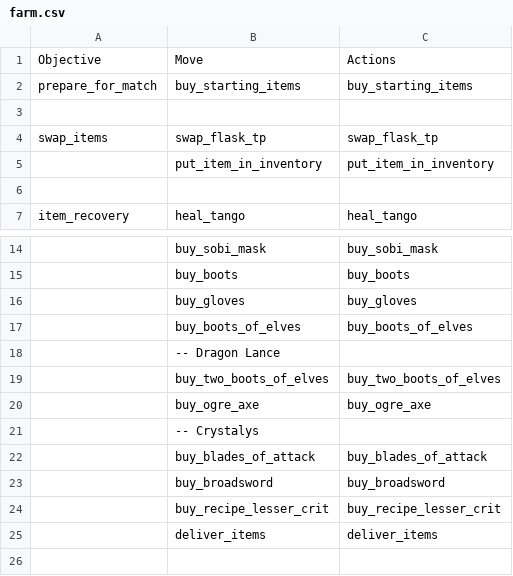
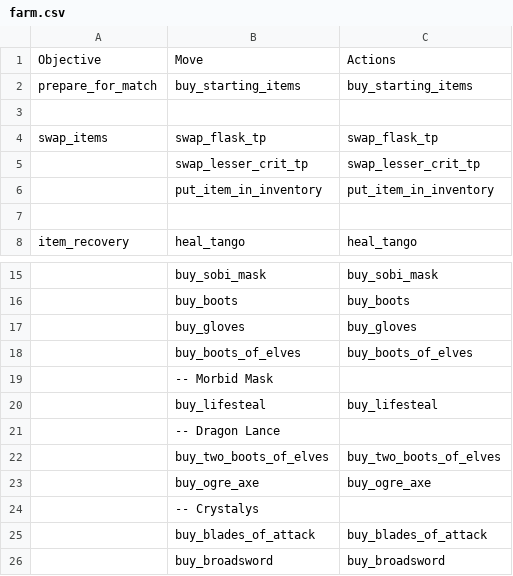
Before and after one commit to ellysh/dota2-oma-bots, a CSV file: generator/database/csv/farm.csv, drawn as a sheet; only a part is shown, gaps mark what is left out; the shorter side is filled out with more unchanged rows; the diff names each change by its address in the sheet, - before the commit and + after, or states it on an @@ line.

Commit message:
Swap the lesser crit item and TP scroll

```diff
--- a/generator/database/csv/farm.csv
+++ b/generator/database/csv/farm.csv
+row 5:  | swap_lesser_crit_tp | swap_lesser_crit_tp
+row 19:  | -- Morbid Mask
+row 20:  | buy_lifesteal | buy_lifesteal
```
Also changed, not shown: generator/database/csv/defensive.csv, generator/database/csv/offensive.csv, 7 other files.
